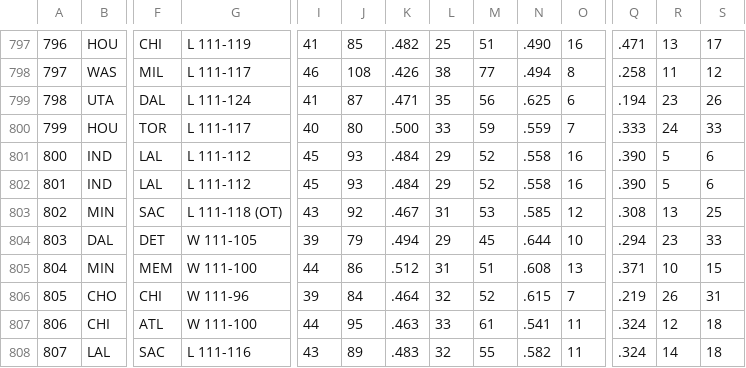
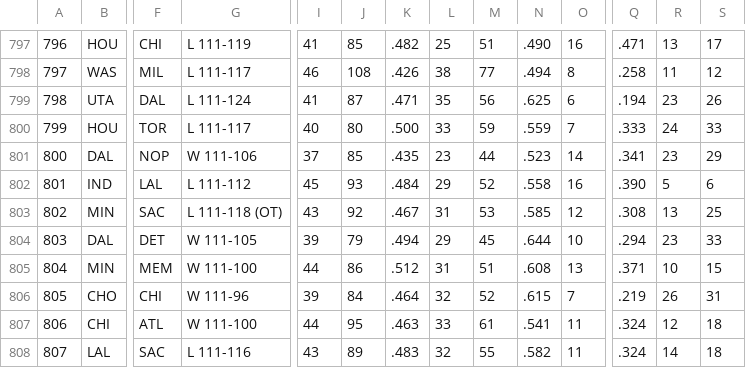
Before and after one commit to owenz0523/cs348, a CSV file: data/2023/gamesRaw.csv, drawn as a sheet; only a part is shown, gaps mark what is left out; the diff covers the shown part only; the diff names each change by its address in the sheet, - before the commit and + after, or states it on an @@ line.

```diff
--- a/data/2023/gamesRaw.csv
+++ b/data/2023/gamesRaw.csv
-B801: IND
+B801: DAL
-F801: LAL
+F801: NOP
-G801: L 111-112
+G801: W 111-106
-I801: 45
+I801: 37
-J801: 93
+J801: 85
-K801: .484
+K801: .435
-L801: 29
+L801: 23
-M801: 52
+M801: 44
-N801: .558
+N801: .523
-O801: 16
+O801: 14
-Q801: .390
+Q801: .341
-R801: 5
+R801: 23
-S801: 6
+S801: 29
```
Also changed, not shown: 13 edited cells elsewhere in this file, data/2016/gamesRaw.csv, data/2019/gamesRaw.csv, 26 other files.
